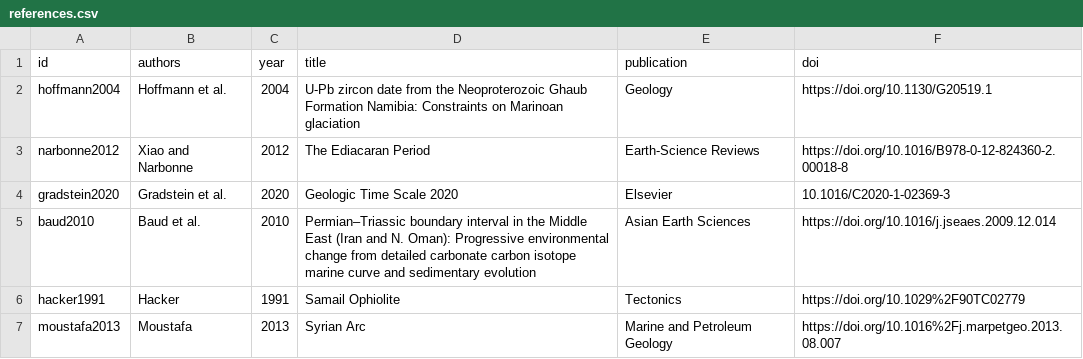
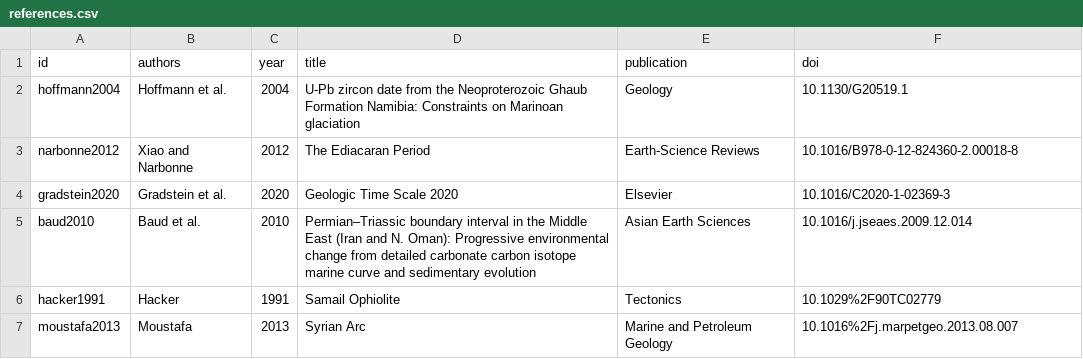
Before and after one commit to megtscale/megtscale, a CSV file: public/data/references.csv, drawn as a sheet.

```diff
--- a/public/data/references.csv
+++ b/public/data/references.csv
@@ -1,7 +1,7 @@
 id,authors,year,title,publication,doi
-hoffmann2004,Hoffmann et al.,2004,U-Pb zircon date from the Neoproterozoic Ghaub Formation Namibia: Constraints on Marinoan glaciation,Geology, https://doi.org/10.1130/G20519.1
-narbonne2012,Xiao and Narbonne,2012,The Ediacaran Period,Earth-Science Reviews,https://doi.org/10.1016/B978-0-12-824360-2.00018-8
+hoffmann2004,Hoffmann et al.,2004,U-Pb zircon date from the Neoproterozoic Ghaub Formation Namibia: Constraints on Marinoan glaciation,Geology,10.1130/G20519.1
+narbonne2012,Xiao and Narbonne,2012,The Ediacaran Period,Earth-Science Reviews,10.1016/B978-0-12-824360-2.00018-8
 gradstein2020,Gradstein et al.,2020,Geologic Time Scale 2020,Elsevier,10.1016/C2020-1-02369-3
-baud2010,Baud et al.,2010,Permian–Triassic boundary interval in the Middle East (Iran and N. Oman): Progressive environmental change from detailed carbonate carbon isotope marine curve and sedimentary evolution,Asian Earth Sciences,https://doi.org/10.1016/j.jseaes.2009.12.014
-hacker1991,Hacker,1991,Samail Ophiolite,Tectonics,https://doi.org/10.1029%2F90TC02779
-moustafa2013,Moustafa,2013,Syrian Arc,Marine and Petroleum Geology,https://doi.org/10.1016%2Fj.marpetgeo.2013.08.007
+baud2010,Baud et al.,2010,Permian–Triassic boundary interval in the Middle East (Iran and N. Oman): Progressive environmental change from detailed carbonate carbon isotope marine curve and sedimentary evolution,Asian Earth Sciences,10.1016/j.jseaes.2009.12.014
+hacker1991,Hacker,1991,Samail Ophiolite,Tectonics,10.1029%2F90TC02779
+moustafa2013,Moustafa,2013,Syrian Arc,Marine and Petroleum Geology,10.1016%2Fj.marpetgeo.2013.08.007
```
Also changed, not shown: 4 other files.
